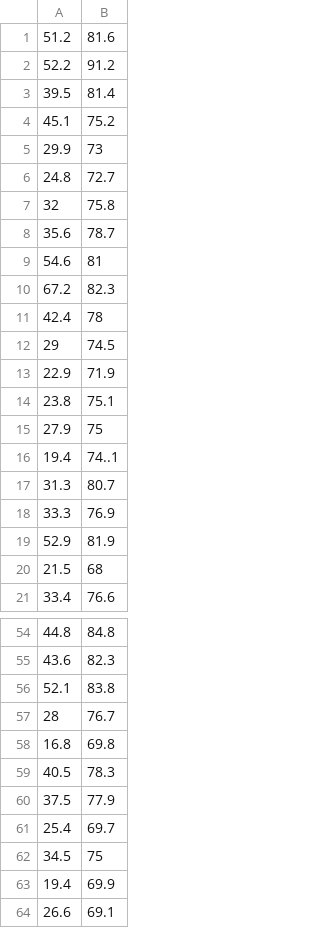
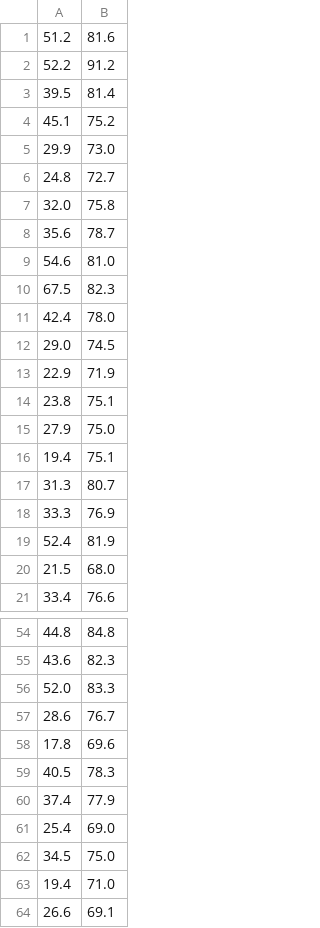
Before and after one commit to AmwataPhilip/principal-components-analysis, a CSV file: src/avg-rainfall-mm.csv, drawn as a sheet; only a part is shown, gaps mark what is left out; the diff covers the shown part only.

```diff
--- a/src/avg-rainfall-mm.csv
+++ b/src/avg-rainfall-mm.csv
@@ -4,18 +4,18 @@
 45.1;75.2
-29.9;73
+29.9;73.0
 24.8;72.7
-32;75.8
+32.0;75.8
 35.6;78.7
-54.6;81
-67.2;82.3
-42.4;78
-29;74.5
+54.6;81.0
+67.5;82.3
+42.4;78.0
+29.0;74.5
 22.9;71.9
 23.8;75.1
-27.9;75
-19.4;74..1
+27.9;75.0
+19.4;75.1
 31.3;80.7
 33.3;76.9
-52.9;81.9
-21.5;68
+52.4;81.9
+21.5;68.0
 33.4;76.6
@@ -55,10 +55,10 @@
 43.6;82.3
-52.1;83.8
-28;76.7
-16.8;69.8
+52.0;83.3
+28.6;76.7
+17.8;69.6
 40.5;78.3
-37.5;77.9
-25.4;69.7
-34.5;75
-19.4;69.9
+37.4;77.9
+25.4;69.0
+34.5;75.0
+19.4;71.0
 26.6;69.1
```
Also changed, not shown: 2 edited cells elsewhere in this file, 4 other files.
